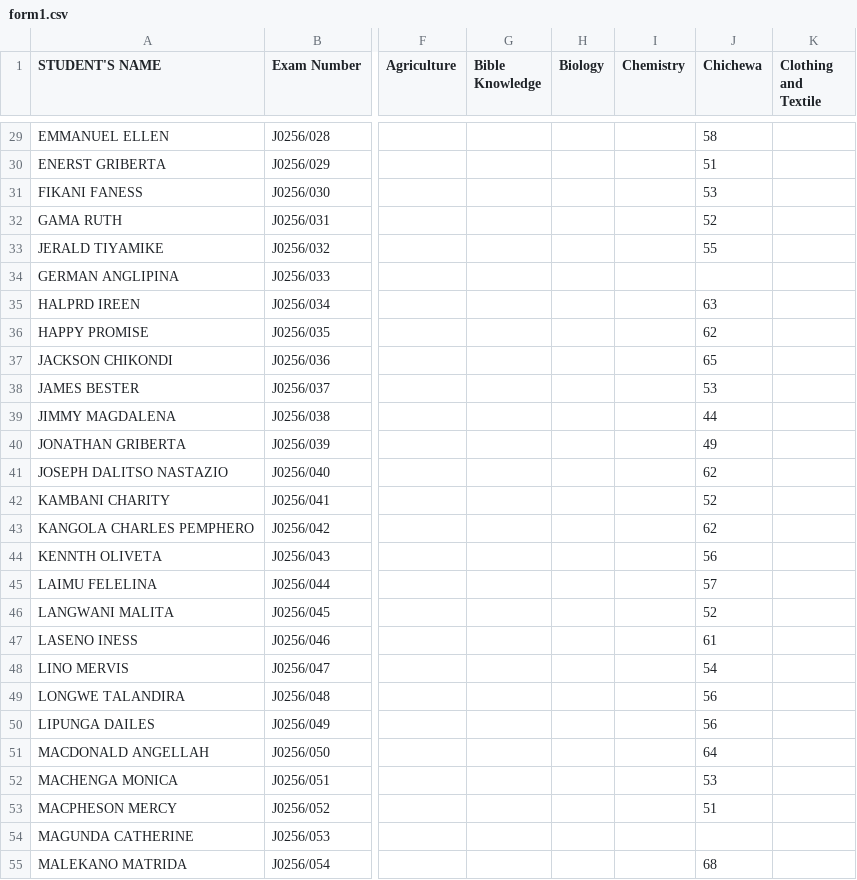
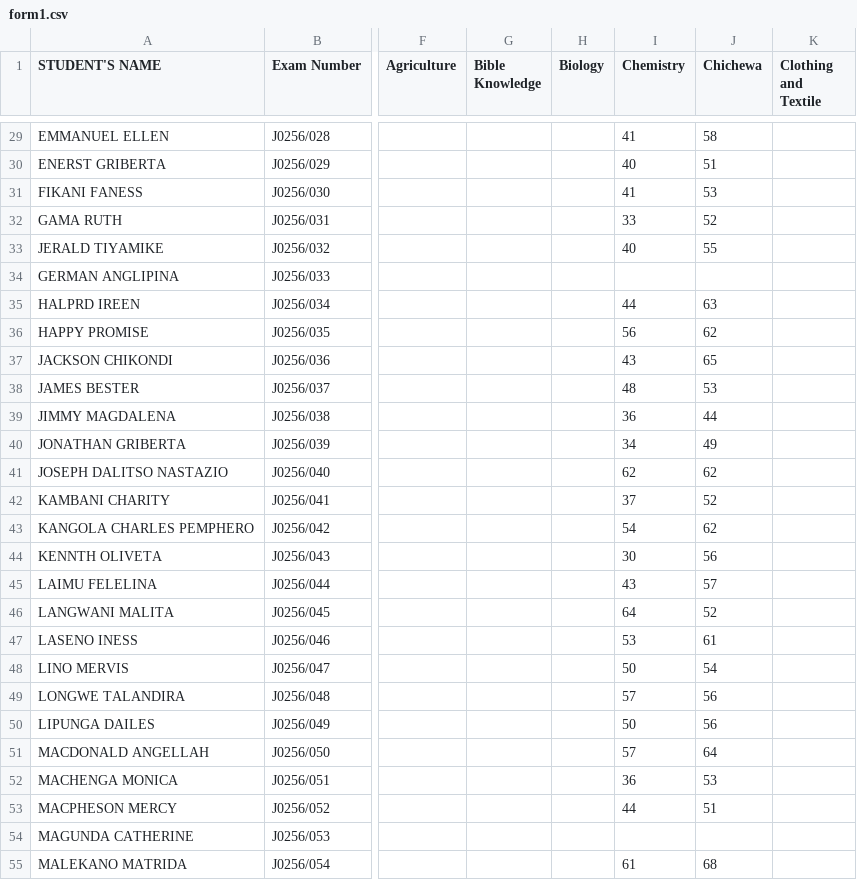
Before and after one commit to enitac/c, a CSV file: form1.csv, drawn as a sheet; only a part is shown, gaps mark what is left out; the diff covers the shown part only; the diff names each change by its address in the sheet, - before the commit and + after, or states it on an @@ line.

Commit message:
Update: form1 - Chemistry (9/22/2026, 4:09:13 AM)

```diff
--- a/form1.csv
+++ b/form1.csv
-I29 (Chemistry): (empty)
+I29 (Chemistry): 41
-I30 (Chemistry): (empty)
+I30 (Chemistry): 40
-I31 (Chemistry): (empty)
+I31 (Chemistry): 41
-I32 (Chemistry): (empty)
+I32 (Chemistry): 33
-I33 (Chemistry): (empty)
+I33 (Chemistry): 40
-I35 (Chemistry): (empty)
+I35 (Chemistry): 44
-I36 (Chemistry): (empty)
+I36 (Chemistry): 56
-I37 (Chemistry): (empty)
+I37 (Chemistry): 43
-I38 (Chemistry): (empty)
+I38 (Chemistry): 48
-I39 (Chemistry): (empty)
+I39 (Chemistry): 36
-I40 (Chemistry): (empty)
+I40 (Chemistry): 34
-I41 (Chemistry): (empty)
+I41 (Chemistry): 62
-I42 (Chemistry): (empty)
+I42 (Chemistry): 37
-I43 (Chemistry): (empty)
+I43 (Chemistry): 54
-I44 (Chemistry): (empty)
+I44 (Chemistry): 30
-I45 (Chemistry): (empty)
+I45 (Chemistry): 43
-I46 (Chemistry): (empty)
+I46 (Chemistry): 64
-I47 (Chemistry): (empty)
+I47 (Chemistry): 53
-I48 (Chemistry): (empty)
+I48 (Chemistry): 50
-I49 (Chemistry): (empty)
+I49 (Chemistry): 57
-I50 (Chemistry): (empty)
+I50 (Chemistry): 50
-I51 (Chemistry): (empty)
+I51 (Chemistry): 57
-I52 (Chemistry): (empty)
+I52 (Chemistry): 36
-I53 (Chemistry): (empty)
+I53 (Chemistry): 44
-I55 (Chemistry): (empty)
+I55 (Chemistry): 61
```
Also changed, not shown: 54 edited cells elsewhere in this file.
